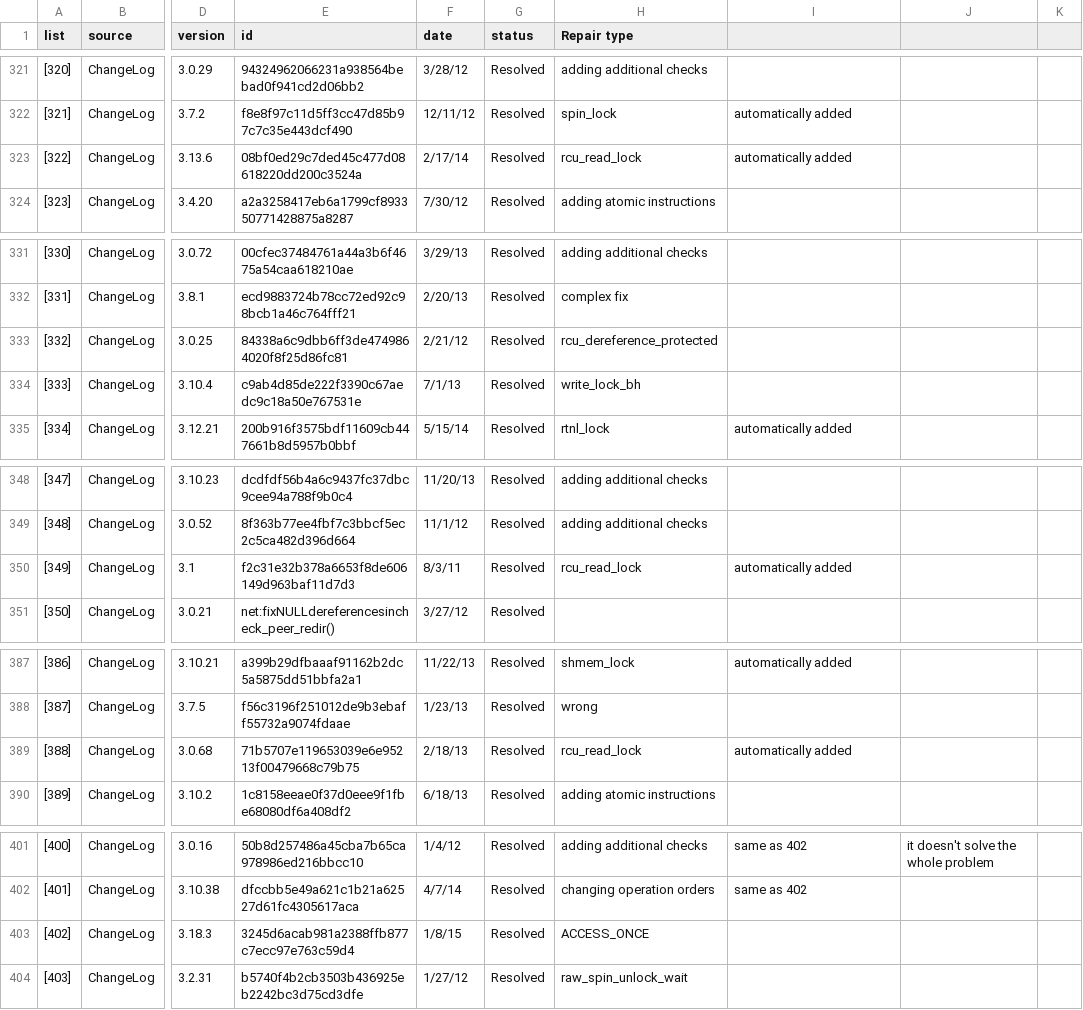
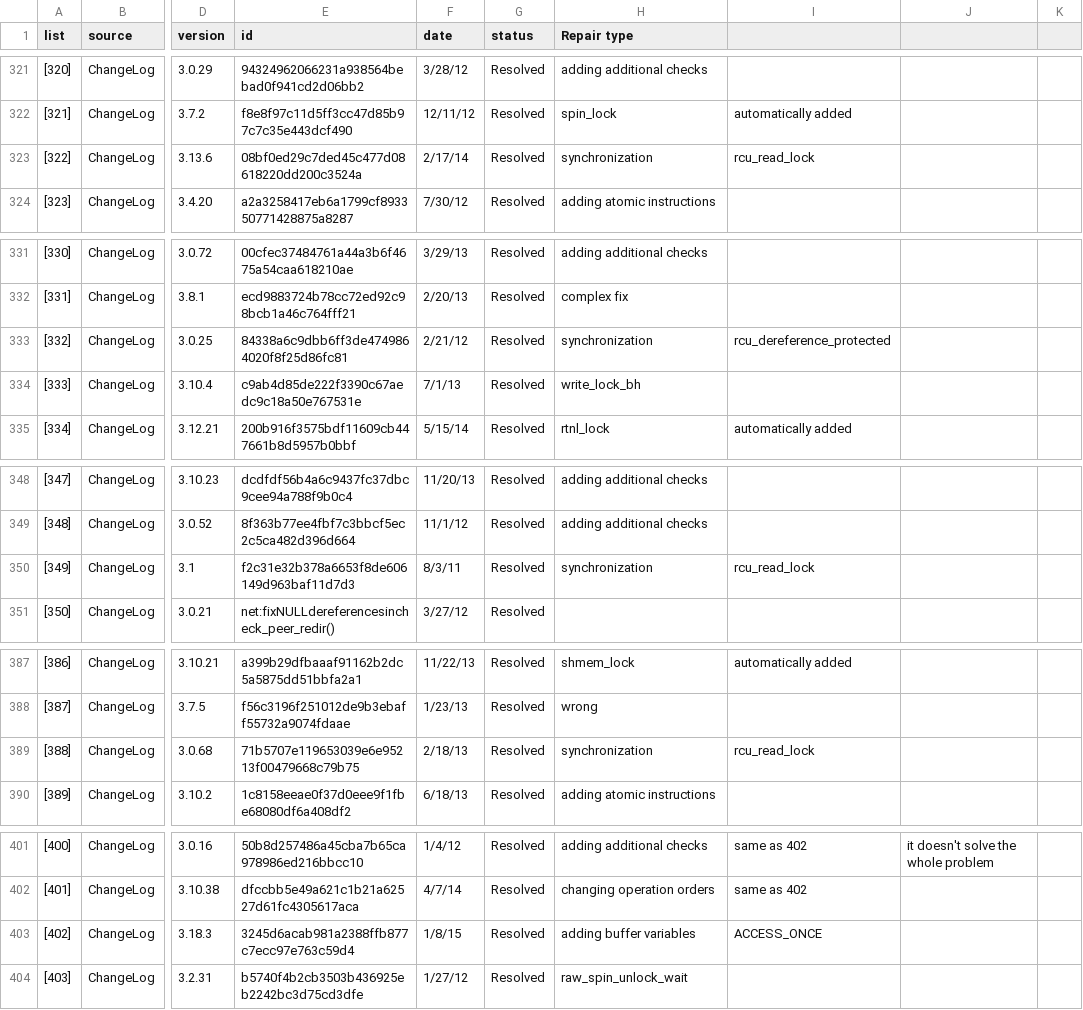
Before and after one commit to mkx22/KDR-repair, a CSV file: ChangeLogList-excel.csv, drawn as a sheet; only a part is shown, gaps mark what is left out; the diff covers the shown part only; the diff names each change by its address in the sheet, - before the commit and + after, or states it on an @@ line.

```diff
--- a/ChangeLogList-excel.csv
+++ b/ChangeLogList-excel.csv
-H323 (Repair type): rcu_read_lock
+H323 (Repair type): synchronization
-I323: automatically added
+I323: rcu_read_lock
-H333 (Repair type): rcu_dereference_protected
+H333 (Repair type): synchronization
-I333: (empty)
+I333: rcu_dereference_protected
-H350 (Repair type): rcu_read_lock
+H350 (Repair type): synchronization
-I350: automatically added
+I350: rcu_read_lock
-H389 (Repair type): rcu_read_lock
+H389 (Repair type): synchronization
-I389: automatically added
+I389: rcu_read_lock
-H403 (Repair type): ACCESS_ONCE
+H403 (Repair type): adding buffer variables
-I403: (empty)
+I403: ACCESS_ONCE
```
Also changed, not shown: 41 edited cells elsewhere in this file, csv.csv, 1 other file.
